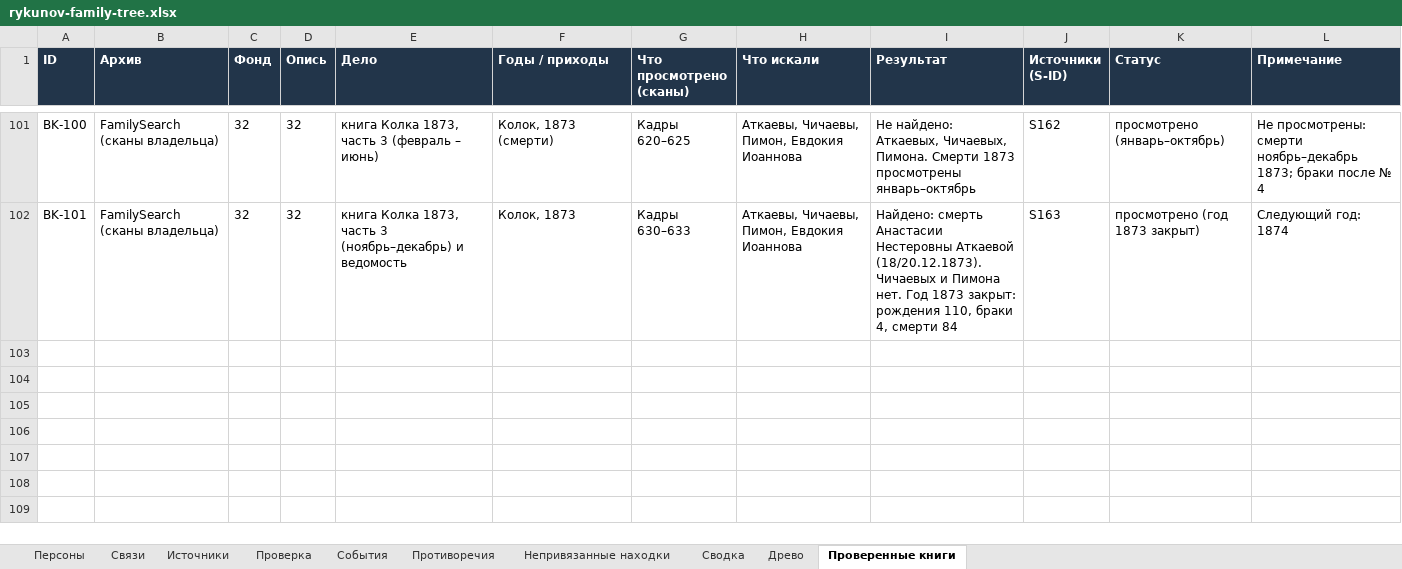
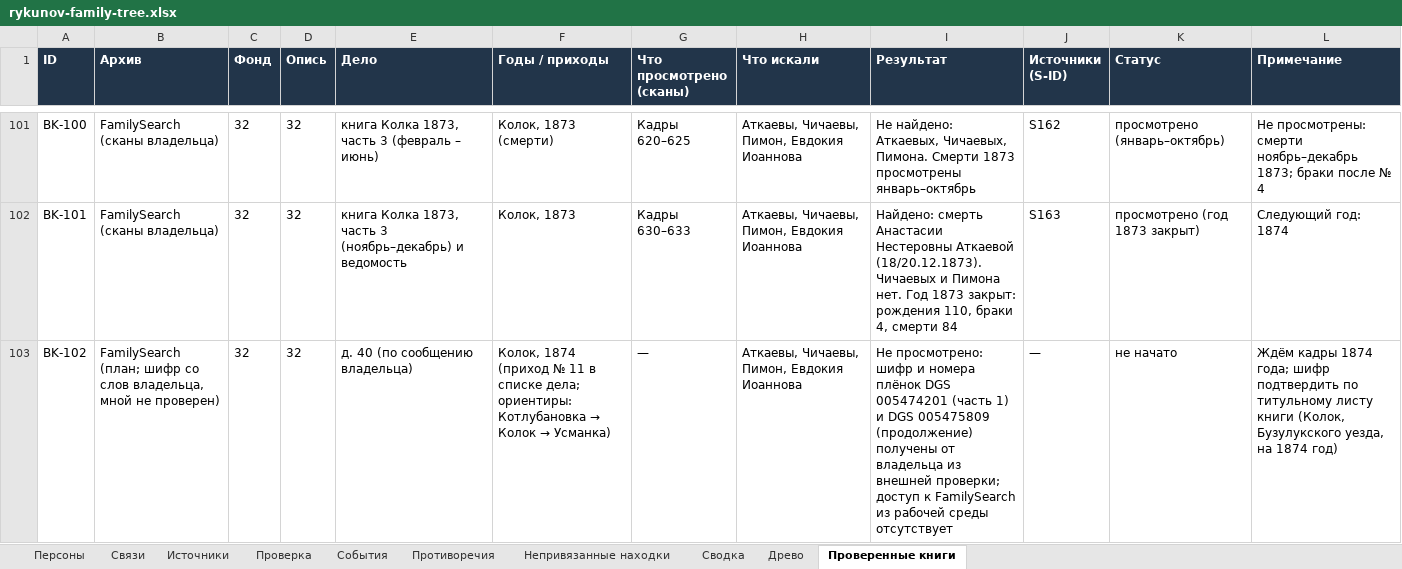
Before and after one commit to kilevoy/rykunov-family-tree, an Excel workbook: data/rykunov-family-tree.xlsx, sheet Проверенные книги, drawn as a sheet; only a part is shown, gaps mark what is left out; values as stored, in another font and other column widths than the file's, no borders; the diff names each change by its address in the sheet, - before the commit and + after, or states it on an @@ line.

```diff
--- a/data/rykunov-family-tree.xlsx (sheet Проверенные книги)
+++ b/data/rykunov-family-tree.xlsx (sheet Проверенные книги)
+row 103: BK-102 | FamilySearch (план; шифр со слов владельца, мной не проверен) | 32 | 32 | д. 40 (по сообщению владельца) | Колок, 1874 (приход № 11 в списке дела; ориентиры: Котлубановка → Колок → Усманка) | — | Аткаевы, Чичаевы, Пимон, Евдокия Иоаннова | Не просмотрено: шифр и номера плёнок DGS 005474201 (часть 1) и DGS 005475809 (продолжение) получены от владельца из внешней проверки; доступ к FamilySearch из рабочей среды отсутствует | — | не начато | Ждём кадры 1874 года; шифр подтвердить по титульному листу книги (Колок, Бузулукского уезда, на 1874 год)
```
